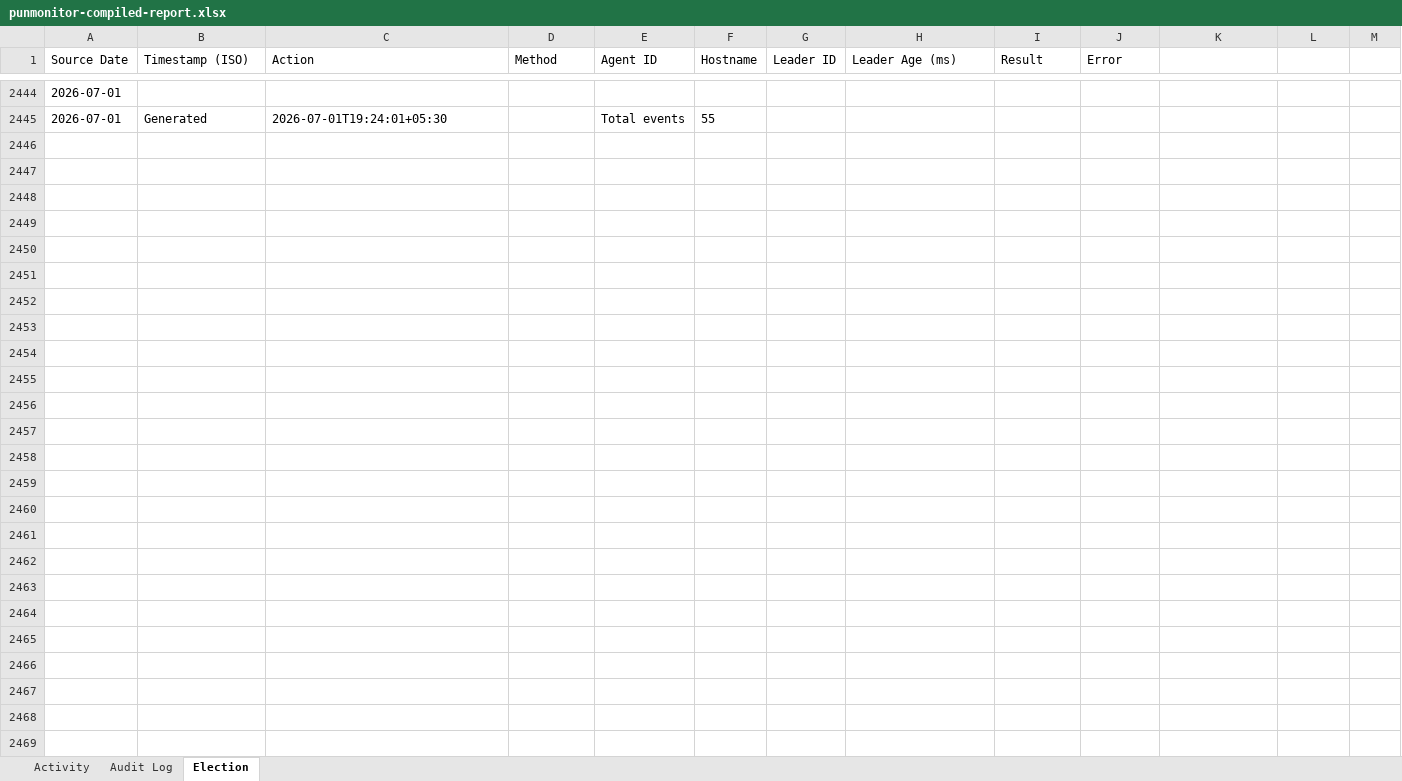
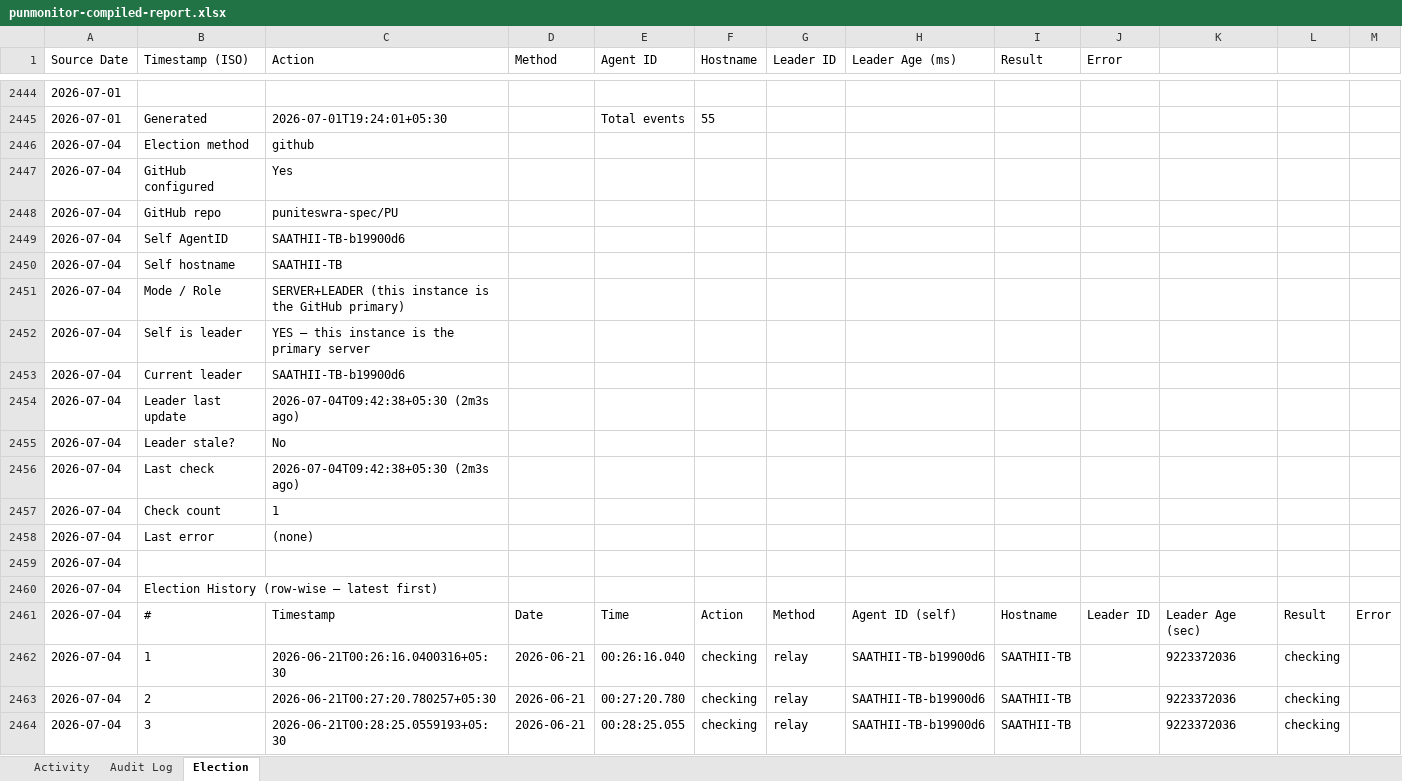
Before and after one commit to puniteswra-spec/PU, an Excel workbook: punmonitor-compiled-report.xlsx, sheet Election, drawn as a sheet; only a part is shown, gaps mark what is left out; values as stored, in another font and other column widths than the file's, no borders; the diff covers the shown part only; the diff names each change by its address in the sheet, - before the commit and + after, or states it on an @@ line.

Commit message:
compiled report 2026-07-04: 57 election events, 3 audit entries

```diff
--- a/punmonitor-compiled-report.xlsx (sheet Election)
+++ b/punmonitor-compiled-report.xlsx (sheet Election)
+row 2446: 2026-07-04 | Election method | github
+row 2447: 2026-07-04 | GitHub configured | Yes
+row 2448: 2026-07-04 | GitHub repo | puniteswra-spec/PU
+row 2449: 2026-07-04 | Self AgentID | SAATHII-TB-b19900d6
+row 2450: 2026-07-04 | Self hostname | SAATHII-TB
+row 2451: 2026-07-04 | Mode / Role | SERVER+LEADER (this instance is the GitHub primary)
+row 2452: 2026-07-04 | Self is leader | YES — this instance is the primary server
+row 2453: 2026-07-04 | Current leader | SAATHII-TB-b19900d6
+row 2454: 2026-07-04 | Leader last update | 2026-07-04T09:42:38+05:30 (2m3s ago)
+row 2455: 2026-07-04 | Leader stale? | No
+row 2456: 2026-07-04 | Last check | 2026-07-04T09:42:38+05:30 (2m3s ago)
+row 2457: 2026-07-04 | Check count | 1
+row 2458: 2026-07-04 | Last error | (none)
+row 2459: 2026-07-04
+row 2460: 2026-07-04 | Election History (row-wise — latest first)
+row 2461: 2026-07-04 | # | Timestamp | Date | Time | Action | Method | Agent ID (self) | Hostname | Leader ID | Leader Age (sec) | Result | Error
+row 2462: 2026-07-04 | 1 | 2026-06-21T00:26:16.0400316+05:30 | 2026-06-21 | 00:26:16.040 | checking | relay | SAATHII-TB-b19900d6 | SAATHII-TB |  | 9223372036 | checking
+row 2463: 2026-07-04 | 2 | 2026-06-21T00:27:20.780257+05:30 | 2026-06-21 | 00:27:20.780 | checking | relay | SAATHII-TB-b19900d6 | SAATHII-TB |  | 9223372036 | checking
+row 2464: 2026-07-04 | 3 | 2026-06-21T00:28:25.0559193+05:30 | 2026-06-21 | 00:28:25.055 | checking | relay | SAATHII-TB-b19900d6 | SAATHII-TB |  | 9223372036 | checking
```
Also changed, not shown: 56 added rows elsewhere in this sheet, sheet Activity, sheet Audit Log.
